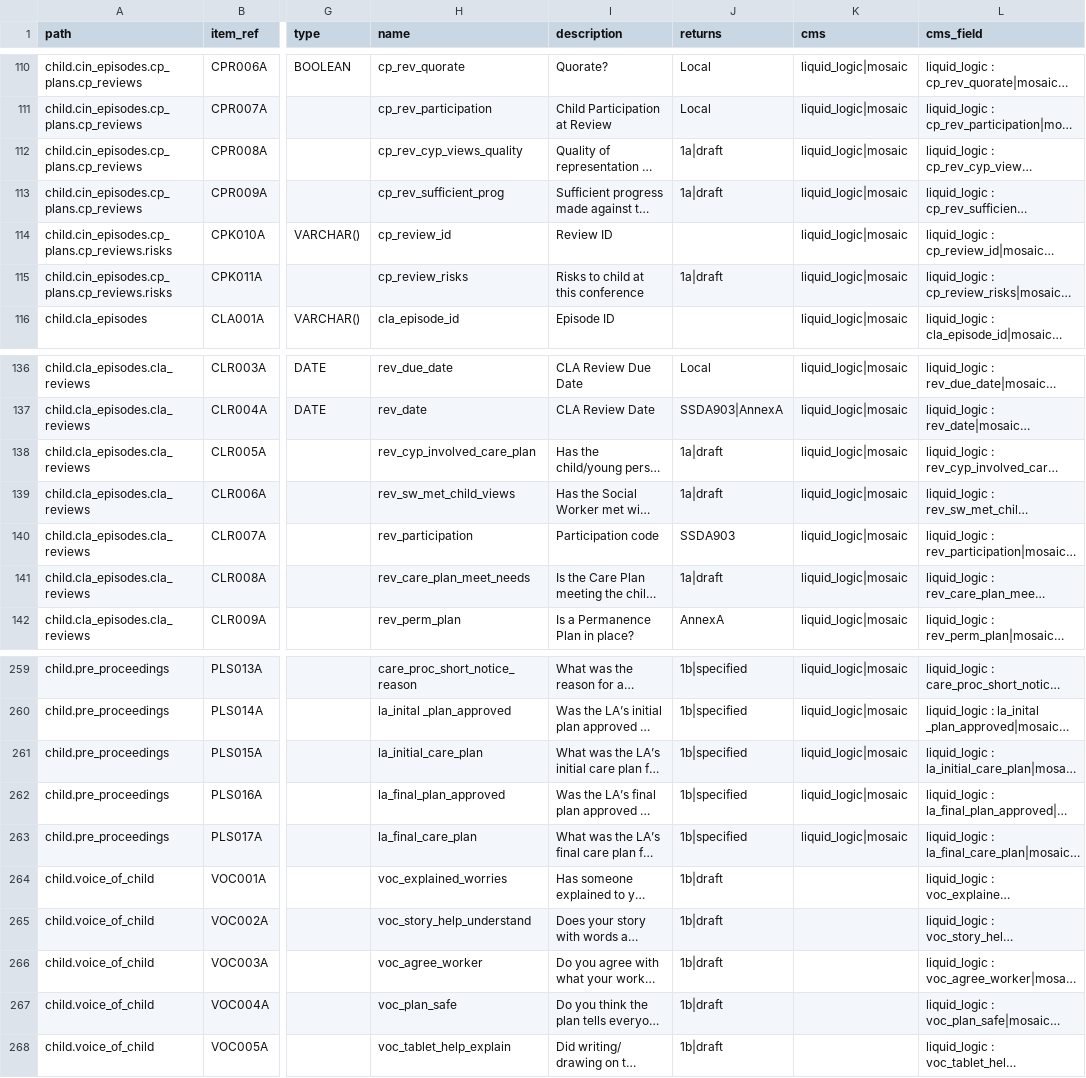
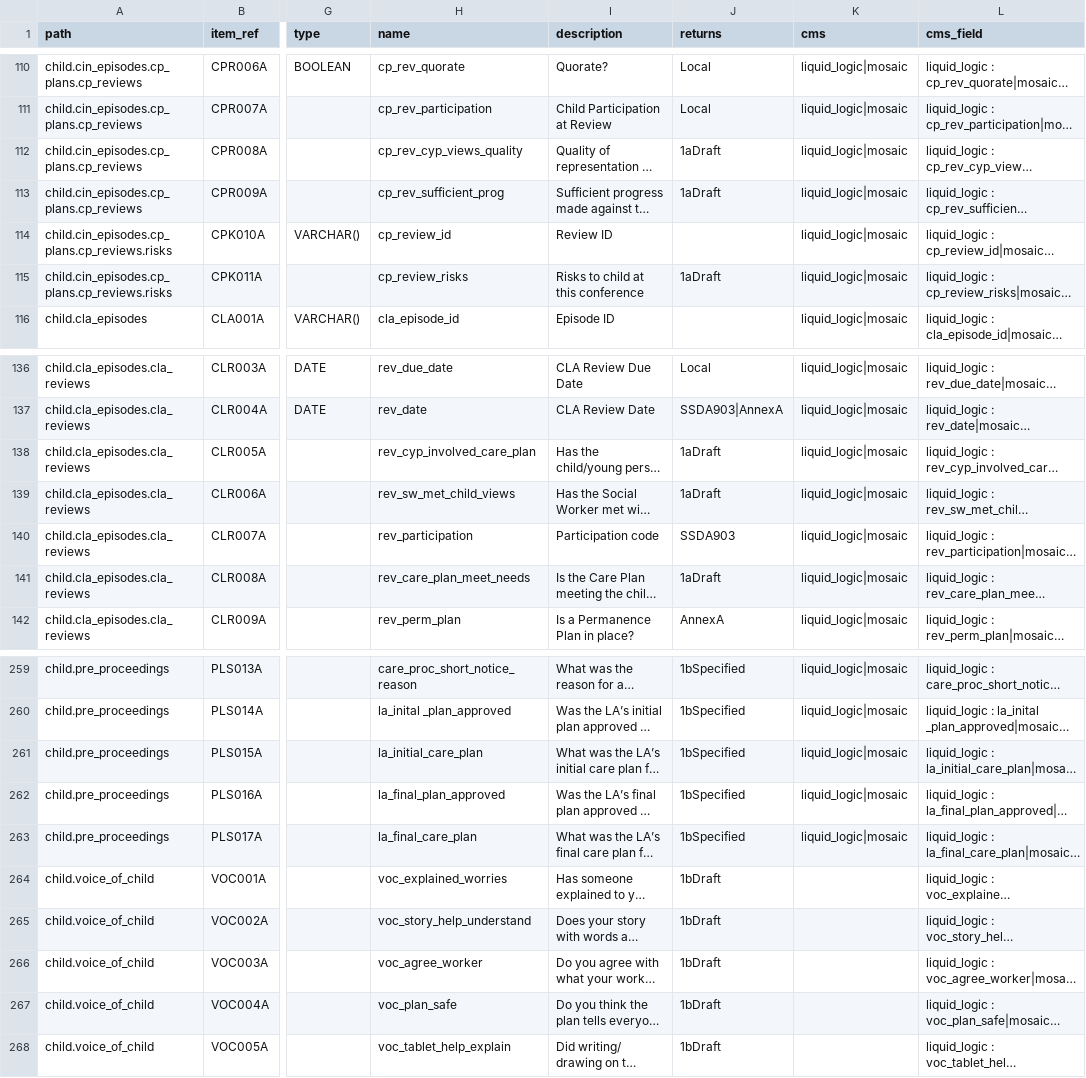
Before and after one commit to data-to-insight/ssd-data-model, a CSV file: docs/admin/data_objects_specification.csv, drawn as a sheet; only a part is shown, gaps mark what is left out; long unchanged cells end in …; the diff covers the shown part only; the diff names each change by its address in the sheet, - before the commit and + after, or states it on an @@ line.

```diff
--- a/docs/admin/data_objects_specification.csv
+++ b/docs/admin/data_objects_specification.csv
-J112:J113 (returns): 1a|draft
+J112:J113 (returns): 1aDraft
-J115 (returns): 1a|draft
+J115 (returns): 1aDraft
-J138:J139 (returns): 1a|draft
+J138:J139 (returns): 1aDraft
-J141 (returns): 1a|draft
+J141 (returns): 1aDraft
-J259:J263 (returns): 1b|specified
+J259:J263 (returns): 1bSpecified
-J264:J268 (returns): 1b|draft
+J264:J268 (returns): 1bDraft
```
Also changed, not shown: 34 edited cells elsewhere in this file, 38 other files.
